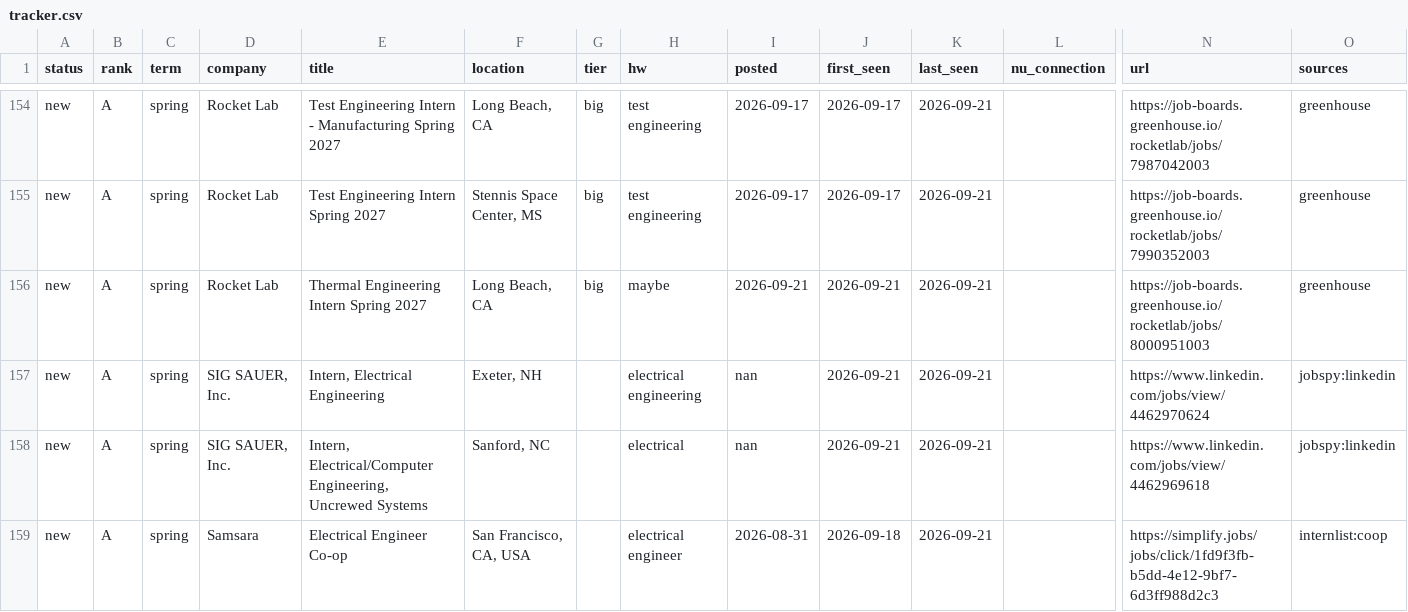
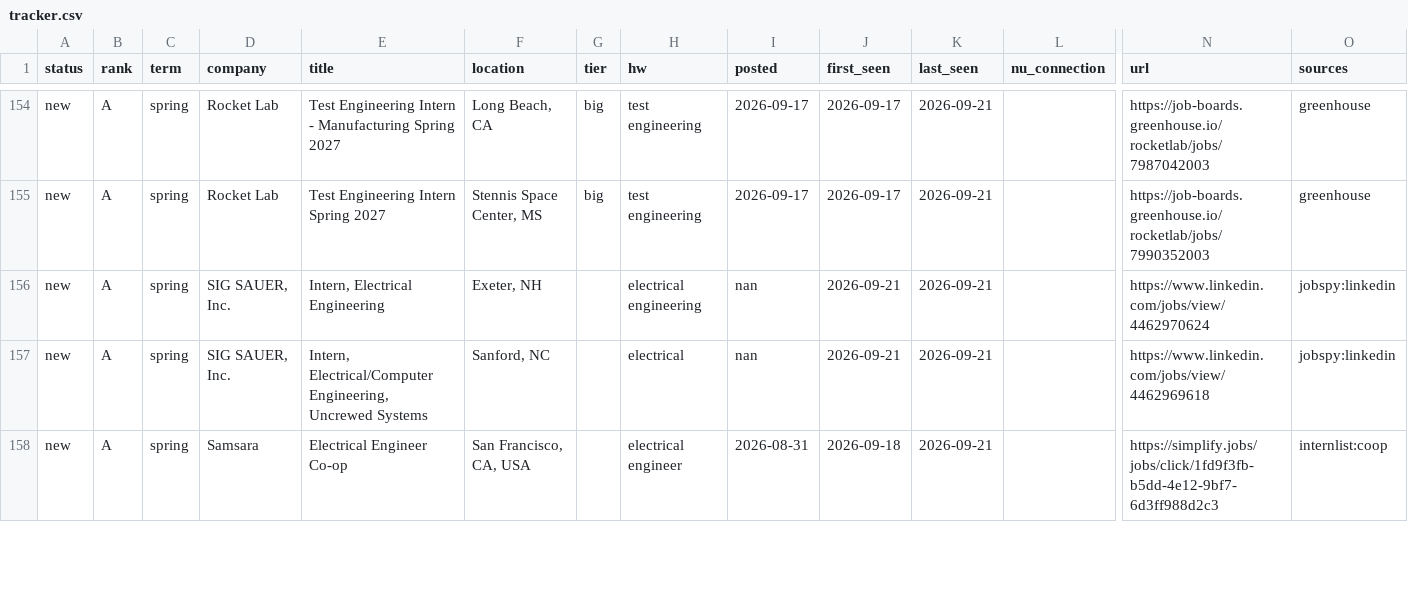
Before and after one commit to hrisheekmust-blip/coop-scraper, a CSV file: data/tracker.csv, drawn as a sheet; only a part is shown, gaps mark what is left out; removed rows and columns are numbered as before the commit, all else as after; rows hold the shown columns only; the diff covers the shown part only; the diff names each change by its address in the sheet, - before the commit and + after, or states it on an @@ line.

```diff
--- a/data/tracker.csv
+++ b/data/tracker.csv
-row 156: new | A | spring | Rocket Lab | Thermal Engineering Intern Spring 2027 | Long Beach, CA | big | maybe | 2026-09-21 | 2026-09-21 | 2026-09-21 |  | https://job-boards.greenhouse.io/rocketlab/jobs/8000951003 | greenhouse
```
Also changed, not shown: 2 added rows, 2 removed rows and 12 edited cells elsewhere in this file, data/sheet.csv, data/watchlist.csv, 10 other files.
